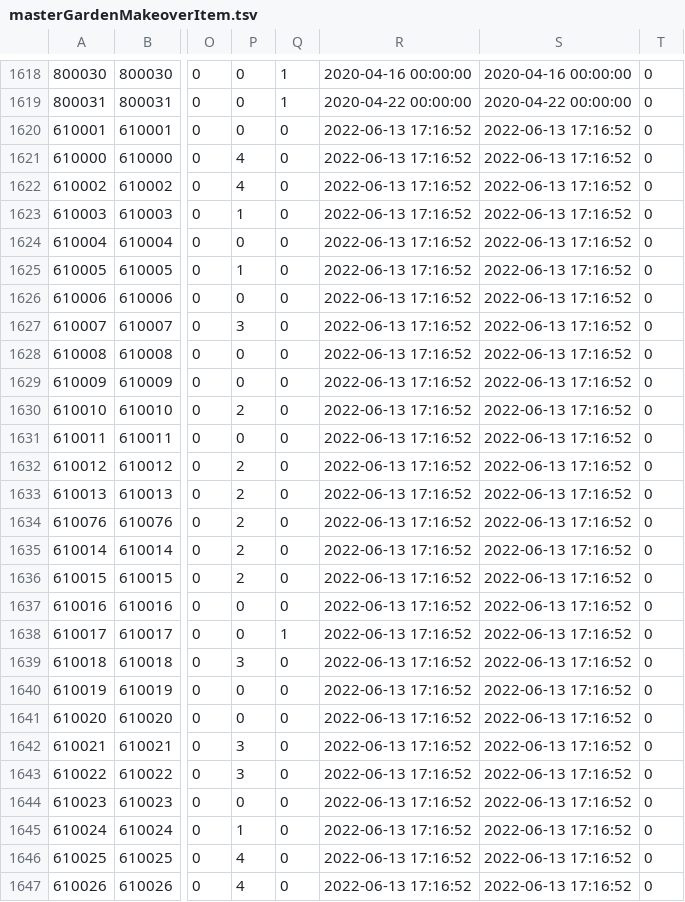
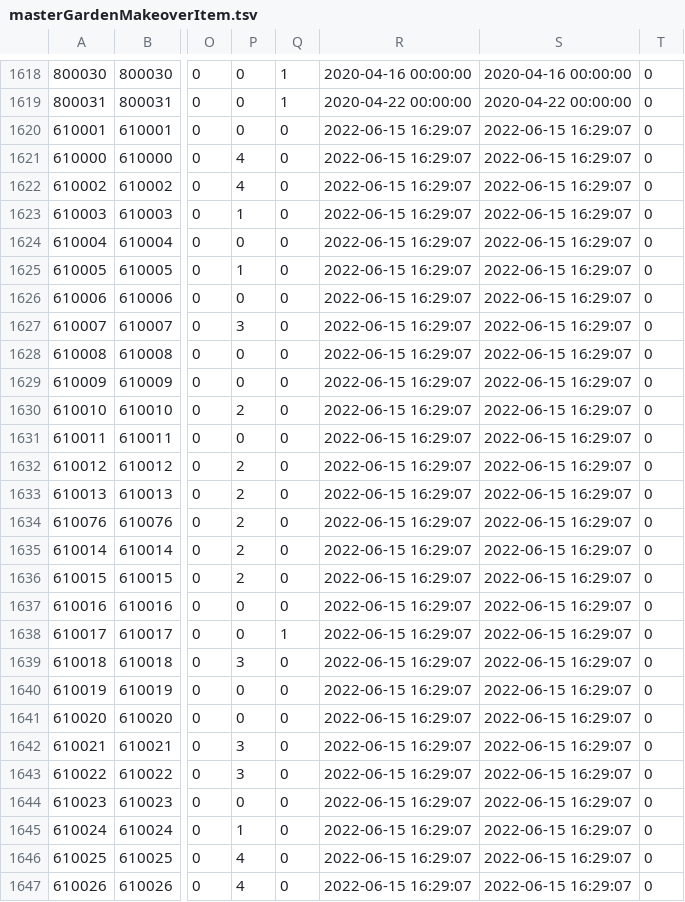
Before and after one commit to game4353/fkg_data, a TSV file: master/masterGardenMakeoverItem.tsv, drawn as a sheet; only a part is shown, gaps mark what is left out; the diff covers the shown part only; the diff names each change by its address in the sheet, - before the commit and + after, or states it on an @@ line.

Commit message:
ver 1.381.1

```diff
--- a/master/masterGardenMakeoverItem.tsv
+++ b/master/masterGardenMakeoverItem.tsv
-R1620:R1647: 2022-06-13 17:16:52
+R1620:R1647: 2022-06-15 16:29:07
-S1620:S1647: 2022-06-13 17:16:52
+S1620:S1647: 2022-06-15 16:29:07
```
Also changed, not shown: 136 edited cells elsewhere in this file.
